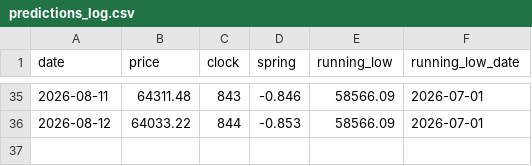
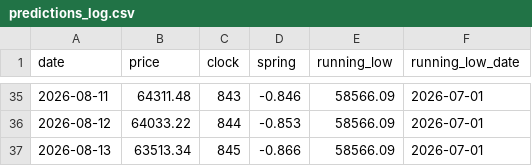
Before and after one commit to JaeHeat/bitcoin-daily-site, a CSV file: cycle/predictions_log.csv, drawn as a sheet; only a part is shown, gaps mark what is left out; the diff names each change by its address in the sheet, - before the commit and + after, or states it on an @@ line.

Commit message:
cycle: refresh clock data + log 2026-08-13

```diff
--- a/cycle/predictions_log.csv
+++ b/cycle/predictions_log.csv
+row 37: 2026-08-13 | 63513.34 | 845 | -0.866 | 58566.09 | 2026-07-01
```
Also changed, not shown: 1 other file.
